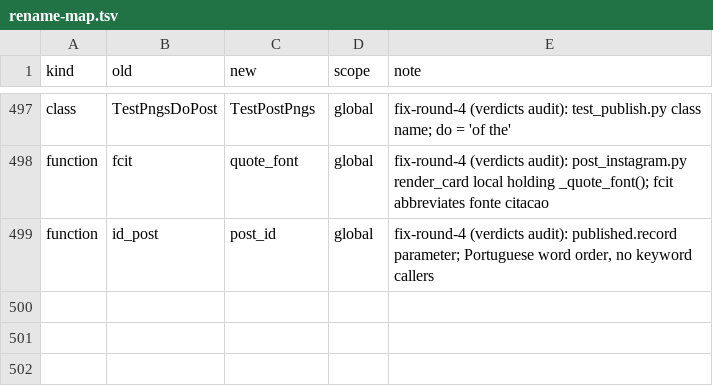
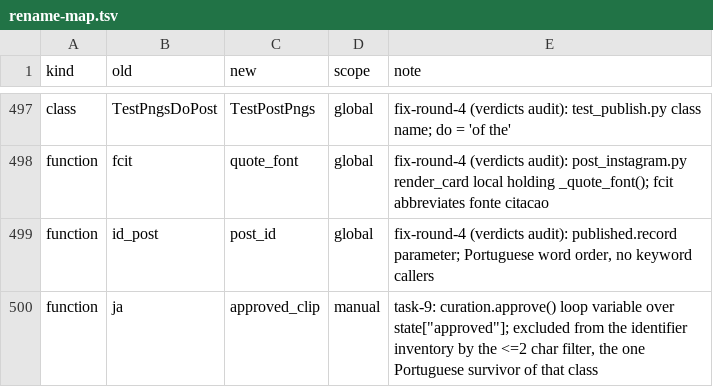
Before and after one commit to fernandoduro/talaria, a TSV file: docs/plans/phase-1-inputs/rename-map.tsv, drawn as a sheet; only a part is shown, gaps mark what is left out; the diff names each change by its address in the sheet, - before the commit and + after, or states it on an @@ line.

```diff
--- a/docs/plans/phase-1-inputs/rename-map.tsv
+++ b/docs/plans/phase-1-inputs/rename-map.tsv
+row 500: function | ja | approved_clip | manual | task-9: curation.approve() loop variable over state["approved"]; excluded from the identifier inventory by the <=2 char filter, the one Portuguese survivor of that class
```
Also changed, not shown: docs/plans/phase-1-inputs/identifier-verdicts.tsv, 1 other file.
